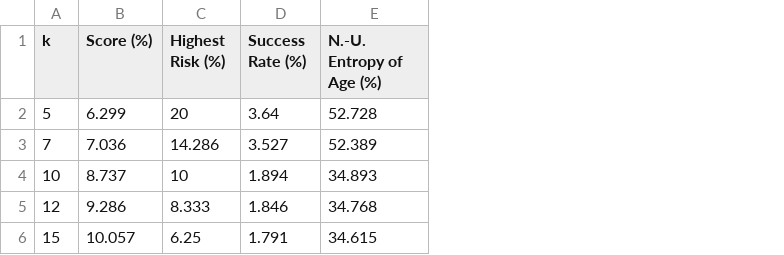
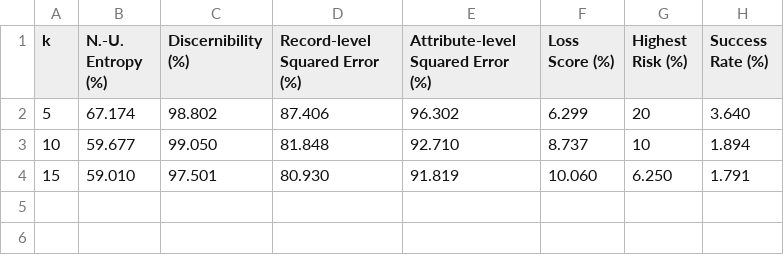
Before and after one commit to matildesimoes/privacidade, a CSV file: k_results.csv, drawn as a sheet; removed rows and columns are numbered as before the commit, all else as after; the diff names each change by its address in the sheet, - before the commit and + after, or states it on an @@ line.

```diff
--- a/k_results.csv
+++ b/k_results.csv
+column B (N.-U. Entropy (%)), rows 2-4: 67.174 | 59.677 | 59.010
+column C (Discernibility (%)), rows 2-4: 98.802 | 99.050 | 97.501
+column D (Record-level Squared Error (%)), rows 2-4: 87.406 | 81.848 | 80.930
+column E, rows 1-4: Attribute-level Squared Error (%) | 96.302 | 92.710 | 91.819
-column E (N.-U. Entropy of Age (%)), row 2: 52.728; row 4: 34.893; row 6: 34.615
-F1: Score (%)
+F1: Loss Score (%)
-H2 (Success Rate (%)): 3.64
+H2 (Success Rate (%)): 3.640
-row 3: 7 | 7.036 | 14.286 | 3.527 | 52.389
-row 5: 12 | 9.286 | 8.333 | 1.846 | 34.768
-F4 (Loss Score (%)): 10.057
+F4 (Loss Score (%)): 10.060
-G4 (Highest Risk (%)): 6.25
+G4 (Highest Risk (%)): 6.250
```
Also changed, not shown: 4 other files.
